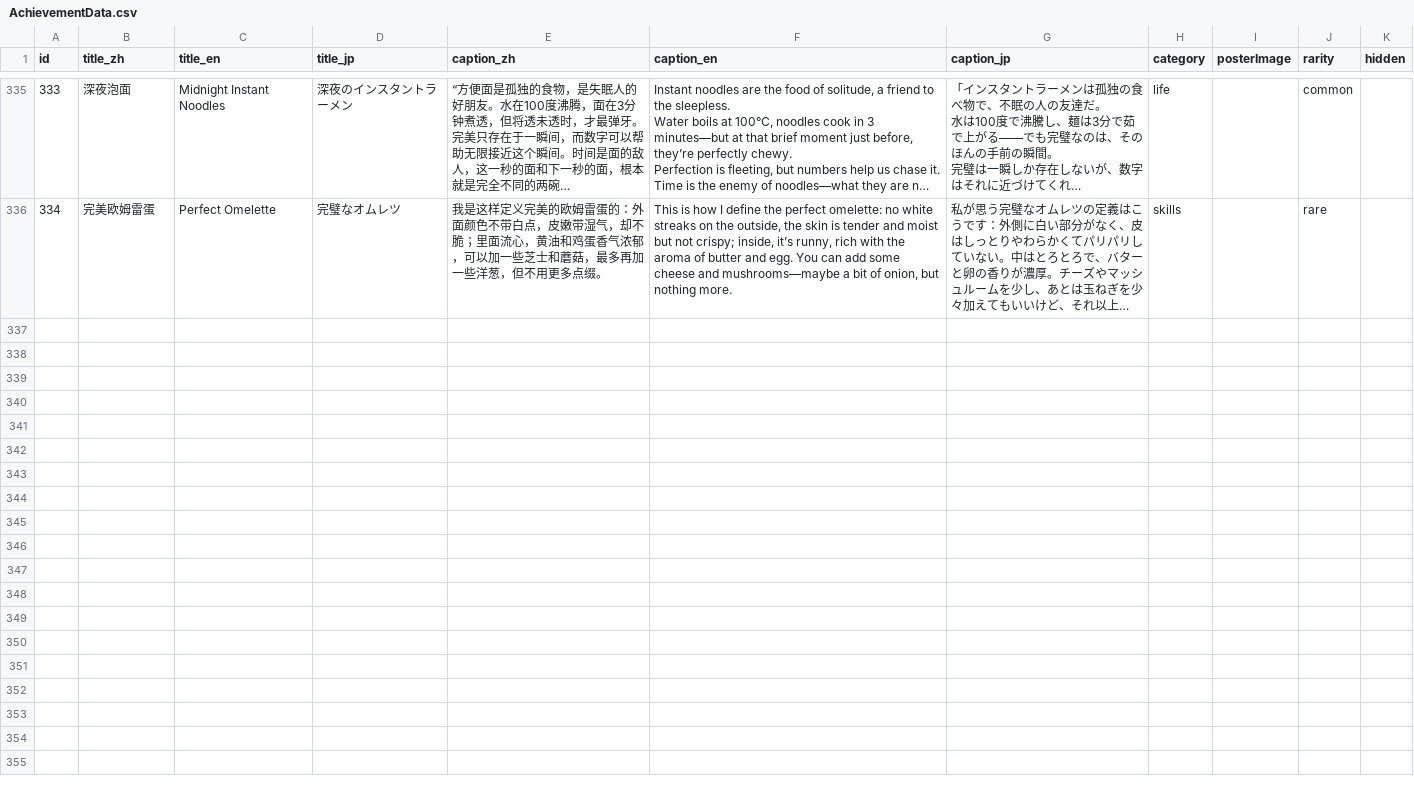
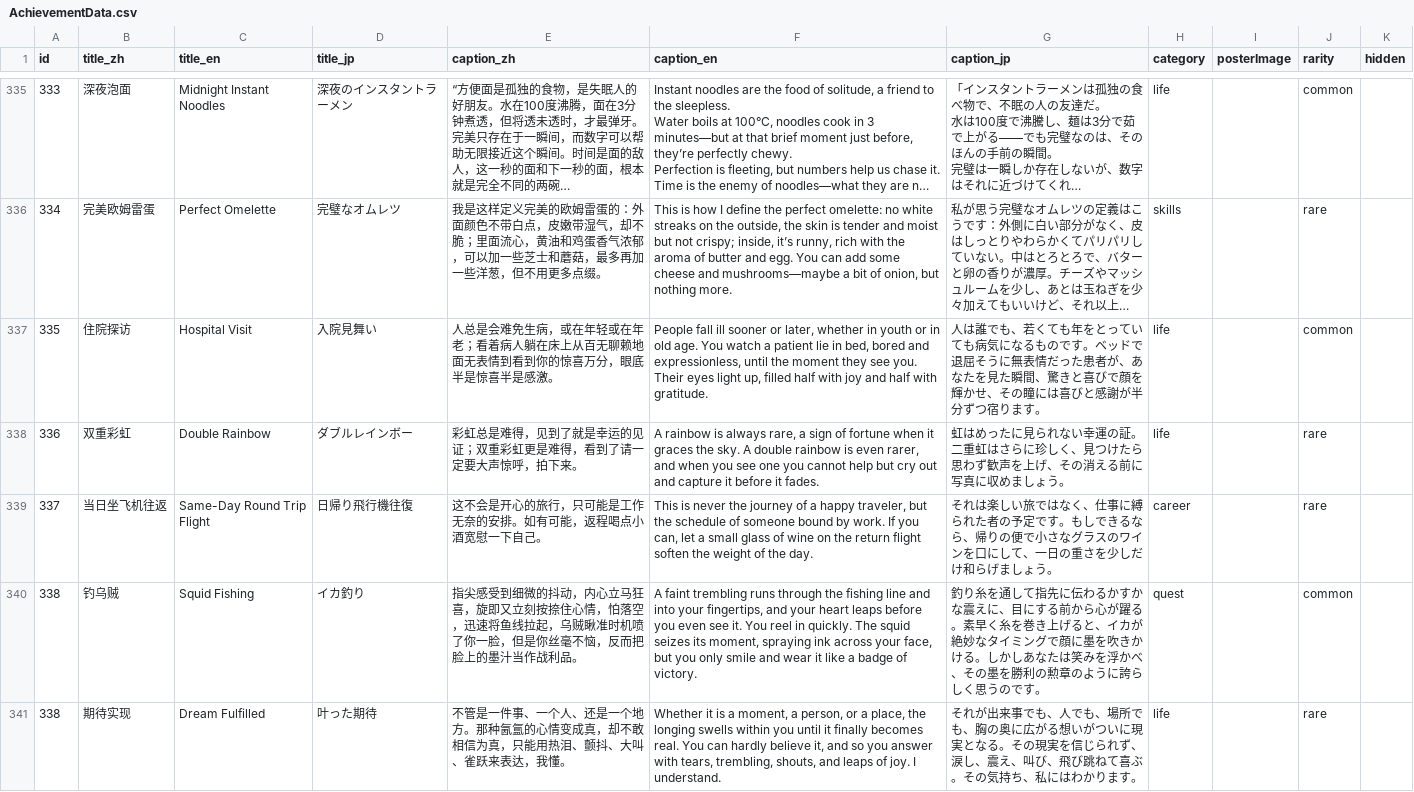
Before and after one commit to SZcalligrapher/achievement_data, a CSV file: AchievementData.csv, drawn as a sheet; only a part is shown, gaps mark what is left out; long unchanged cells end in …; the diff names each change by its address in the sheet, - before the commit and + after, or states it on an @@ line.

Commit message:
data update

```diff
--- a/AchievementData.csv
+++ b/AchievementData.csv
+row 337: 335 | 住院探访 | Hospital Visit | 入院見舞い | 人总是会难免生病，或在年轻或在年老；看着病人躺在床上从百无聊赖地面无表情到看到你的惊喜万分，眼底半是惊喜半是感激。 | People fall ill sooner or later, whether in youth or in old age. You watch a patient lie in bed, bored and expressionless, until the moment they see you. Their eyes light up, filled half with joy and half with gratitude. | 人は誰でも、若くても年をとっていても病気になるものです。ベッドで退屈そうに無表情だった患者が、あなたを見た瞬間、驚きと喜びで顔を輝かせ、その瞳には喜びと感謝が半分ずつ宿ります。 | life |  | common
+row 338: 336 | 双重彩虹 | Double Rainbow | ダブルレインボー | 彩虹总是难得，见到了就是幸运的见证；双重彩虹更是难得，看到了请一定要大声惊呼，拍下来。 | A rainbow is always rare, a sign of fortune when it graces the sky. A double rainbow is even rarer, and when you see one you cannot help but cry out and capture it before it fades. | 虹はめったに見られない幸運の証。二重虹はさらに珍しく、見つけたら思わず歓声を上げ、その消える前に写真に収めましょう。 | life |  | rare
+row 339: 337 | 当日坐飞机往返 | Same-Day Round Trip Flight | 日帰り飛行機往復 | 这不会是开心的旅行，只可能是工作无奈的安排。如有可能，返程喝点小酒宽慰一下自己。 | This is never the journey of a happy traveler, but the schedule of someone bound by work. If you can, let a small glass of wine on the return flight soften the weight of the day. | それは楽しい旅ではなく、仕事に縛られた者の予定です。もしできるなら、帰りの便で小さなグラスのワインを口にして、一日の重さを少しだけ和らげましょう。 | career |  | rare
+row 340: 338 | 钓乌贼 | Squid Fishing | イカ釣り | 指尖感受到细微的抖动，内心立马狂喜，旋即又立刻按捺住心情，怕落空，迅速将鱼线拉起，乌贼瞅准时机喷了你一脸，但是你丝毫不恼，反而把脸上的墨汁当作战利品。 | A faint trembling runs through the fishing line and into your fingertips, and your heart leaps before you even see it. You reel in quickly. The squid seizes its moment, spraying ink across your face, but you only smile and wear it like a badge of victory. | 釣り糸を通して指先に伝わるかすかな震えに、目にする前から心が躍る。素早く糸を巻き上げると、イカが絶妙なタイミングで顔に墨を吹きかける。しかしあなたは笑みを浮かべ、その墨を勝利の勲章のように誇らしく思うのです。 | quest |  | common
+row 341: 338 | 期待实现 | Dream Fulfilled | 叶った期待 | 不管是一件事、一个人、还是一个地方。那种氤氲的心情变成真，却不敢相信为真，只能用热泪、颤抖、大叫、雀跃来表达，我懂。 | Whether it is a moment, a person, or a place, the longing swells within you until it finally becomes real. You can hardly believe it, and so you answer with tears, trembling, shouts, and leaps of joy. I understand. | それが出来事でも、人でも、場所でも、胸の奥に広がる想いがついに現実となる。その現実を信じられず、涙し、震え、叫び、飛び跳ねて喜ぶ。その気持ち、私にはわかります。 | life |  | rare
```
Also changed, not shown: 5 other files.
